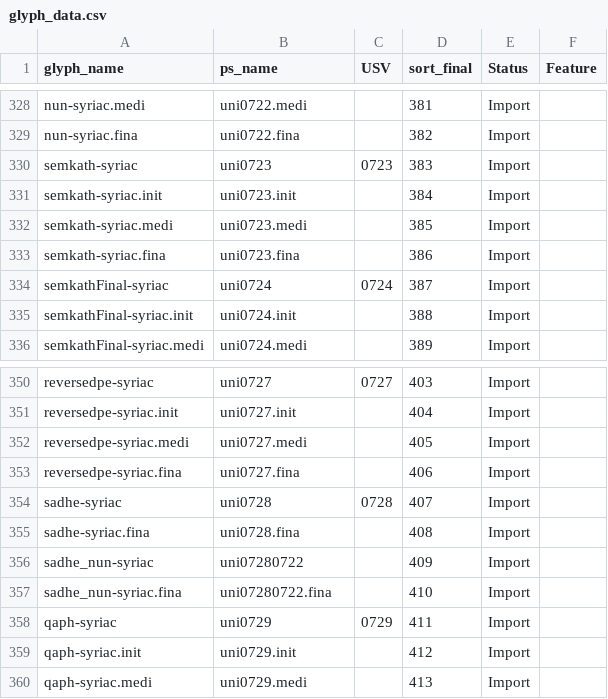
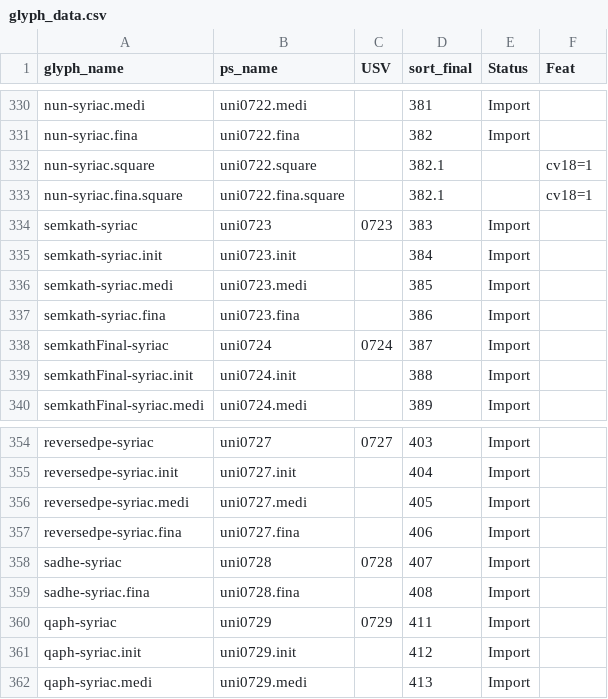
Before and after one commit to silnrsi/font-idiqlat, a CSV file: source/glyph_data.csv, drawn as a sheet; only a part is shown, gaps mark what is left out; the diff covers the shown part only.

```diff
--- a/source/glyph_data.csv
+++ b/source/glyph_data.csv
@@ -1 +1 @@
-glyph_name,ps_name,USV,sort_final,Status,Feature
+glyph_name,ps_name,USV,sort_final,Status,Feat
@@ -329,2 +331,4 @@ nun-syriac.medi,uni0722.medi,,381,Import,
 nun-syriac.fina,uni0722.fina,,382,Import,
+nun-syriac.square,uni0722.square,,382.1,,cv18=1
+nun-syriac.fina.square,uni0722.fina.square,,382.1,,cv18=1
 semkath-syriac,uni0723,0723,383,Import,
@@ -355,4 +359,2 @@ sadhe-syriac,uni0728,0728,407,Import,
 sadhe-syriac.fina,uni0728.fina,,408,Import,
-sadhe_nun-syriac,uni07280722,,409,Import,
-sadhe_nun-syriac.fina,uni07280722.fina,,410,Import,
 qaph-syriac,uni0729,0729,411,Import,
```
Also changed, not shown: 12 added rows, 6 removed rows and 8 edited cells elsewhere in this file, 52 other files.
